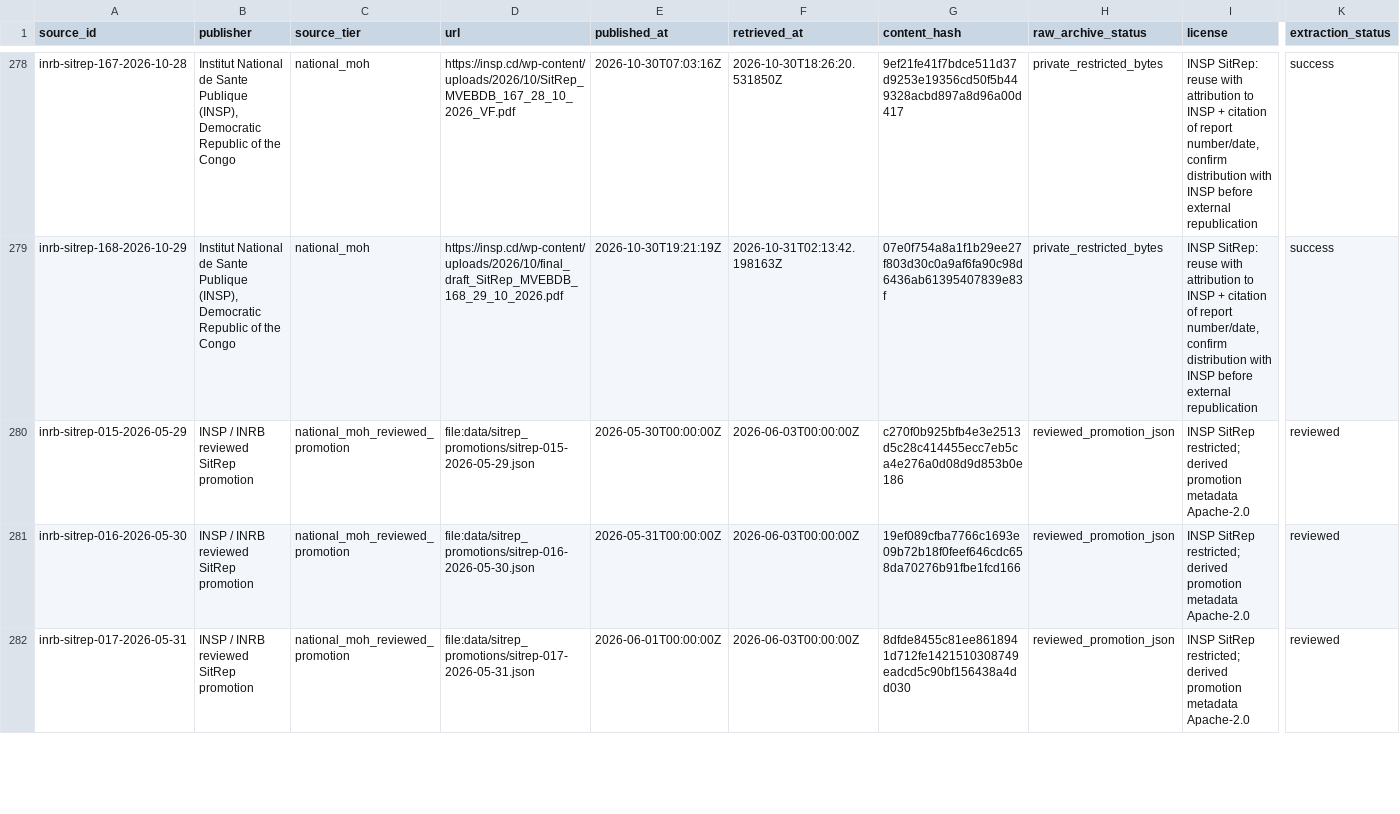
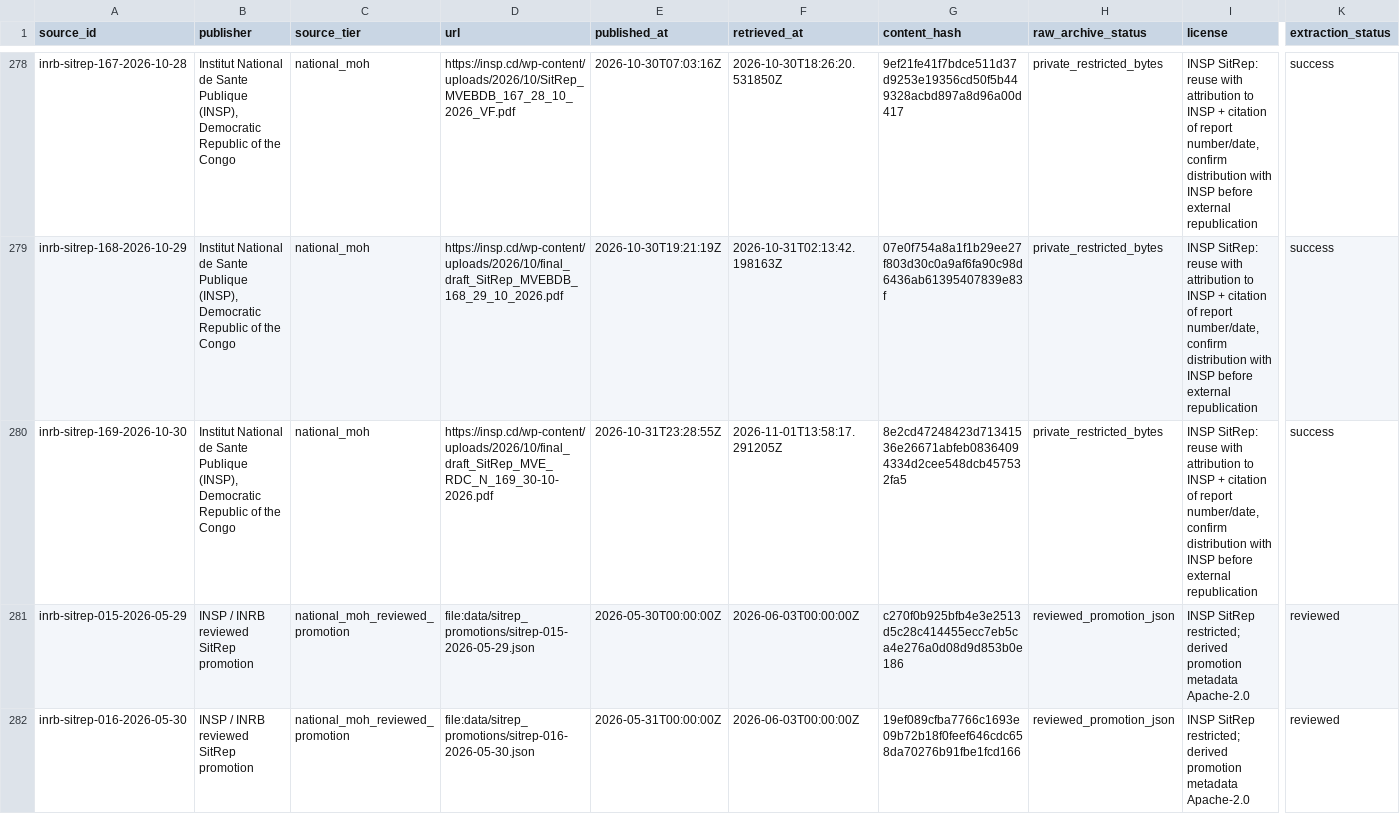
Before and after one commit to ArcedeDev/bdbv-2026-lovs, a CSV file: deliverables/public-health-dataset/sources.csv, drawn as a sheet; only a part is shown, gaps mark what is left out; the shorter side is filled out with more unchanged rows; rows hold the shown columns only; the diff covers the shown part only; the diff names each change by its address in the sheet, - before the commit and + after, or states it on an @@ line.

```diff
--- a/deliverables/public-health-dataset/sources.csv
+++ b/deliverables/public-health-dataset/sources.csv
+row 280: inrb-sitrep-169-2026-10-30 | Institut National de Sante Publique (INSP), Democratic Republic of the Congo | national_moh | https://insp.cd/wp-content/uploads/2026/10/final_draft_SitRep_MVE_RDC_N_169_30-10-2026.pdf | 2026-10-31T23:28:55Z | 2026-11-01T13:58:17.291205Z | 8e2cd47248423d71341536e26671abfeb08364094334d2cee548dcb457532fa5 | private_restricted_bytes | INSP SitRep: reuse with attribution to INSP + citation of report number/date, confirm distribution with INSP before external republication | success
```
Also changed, not shown: 1 added row elsewhere in this file, data/public_zone_counts_2026-05-29.csv, deliverables/public-health-dataset/model_outputs.csv, 48 other files.
